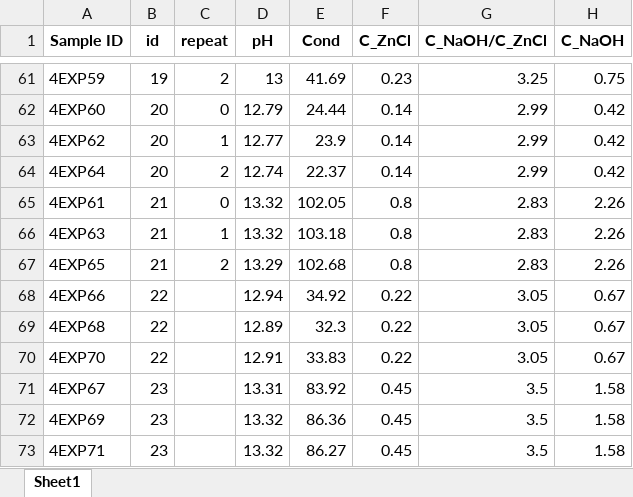
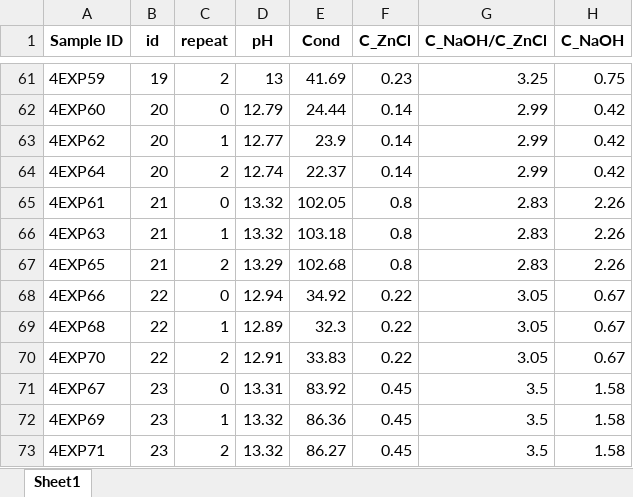
Before and after one commit to Queimo/DGEMO, an Excel workbook: problems/data/MT-KBH-004/XRD+synthsis_data_b6.xlsx, sheet Sheet1, drawn as a sheet; only a part is shown, gaps mark what is left out; values as stored, in another font and other column widths than the file's, no borders; the diff names each change by its address in the sheet, - before the commit and + after, or states it on an @@ line.

Commit message:
b6 correct

```diff
--- a/problems/data/MT-KBH-004/XRD+synthsis_data_b6.xlsx (sheet Sheet1)
+++ b/problems/data/MT-KBH-004/XRD+synthsis_data_b6.xlsx (sheet Sheet1)
-C68 (repeat): (empty)
+C68 (repeat): 0
-C69 (repeat): (empty)
+C69 (repeat): 1
-C70 (repeat): (empty)
+C70 (repeat): 2
-C71 (repeat): (empty)
+C71 (repeat): 0
-C72 (repeat): (empty)
+C72 (repeat): 1
-C73 (repeat): (empty)
+C73 (repeat): 2
```
